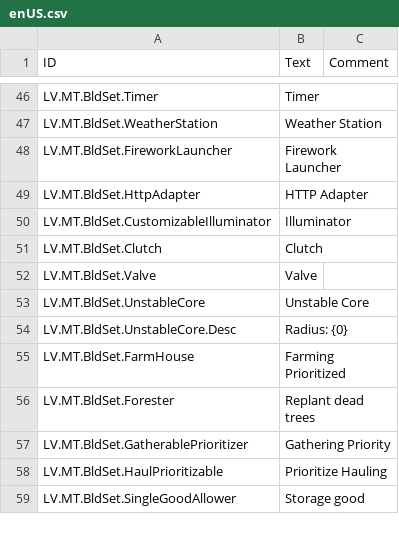
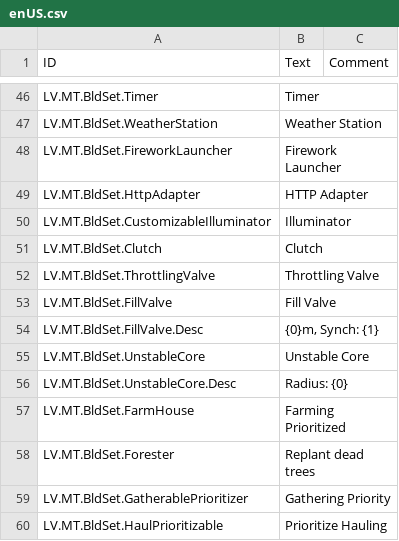
Before and after one commit to datvm/TimberbornMods, a CSV file: ModdableTimberborn/Localizations/enUS.csv, drawn as a sheet; only a part is shown, gaps mark what is left out; the shorter side is filled out with more unchanged rows.

Commit message:
feat(ModdableTimberborn): add FillValveSettings for building duplication
FillValve implements IDuplicable<FillValve> but had no BuildingSettingsBase
wrapper, so its target-height and synchronization settings were dropped by
the duplication tool. Add FillValveSettings mirroring ThrottlingValveSettings,
with a Floodgate-style summary line.

Also rename the LV.MT.BldSet.Valve localization key to
LV.MT.BldSet.ThrottlingValve (which Load() now looks up after the component
rename) and add the LV.MT.BldSet.FillValve keys.

```diff
--- a/ModdableTimberborn/Localizations/enUS.csv
+++ b/ModdableTimberborn/Localizations/enUS.csv
@@ -52,3 +52,5 @@ LV.MT.BldSet.CustomizableIlluminator,"Illuminator",
 LV.MT.BldSet.Clutch,"Clutch",
-LV.MT.BldSet.Valve,"Valve",
+LV.MT.BldSet.ThrottlingValve,"Throttling Valve",
+LV.MT.BldSet.FillValve,"Fill Valve",
+LV.MT.BldSet.FillValve.Desc,"{0}m, Synch: {1}",
 LV.MT.BldSet.UnstableCore,"Unstable Core",
```
Also changed, not shown: 1 other file.
